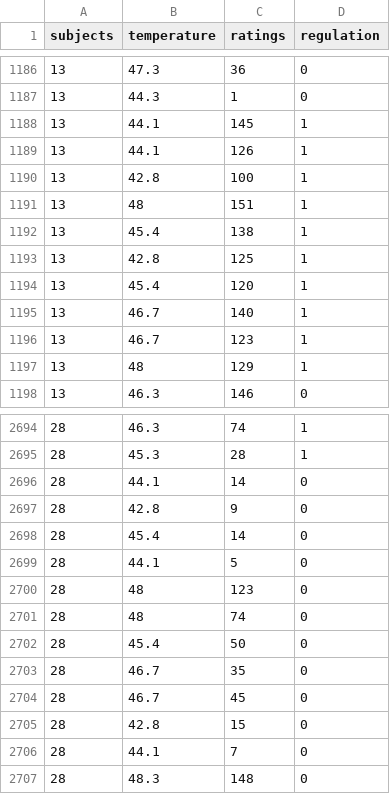
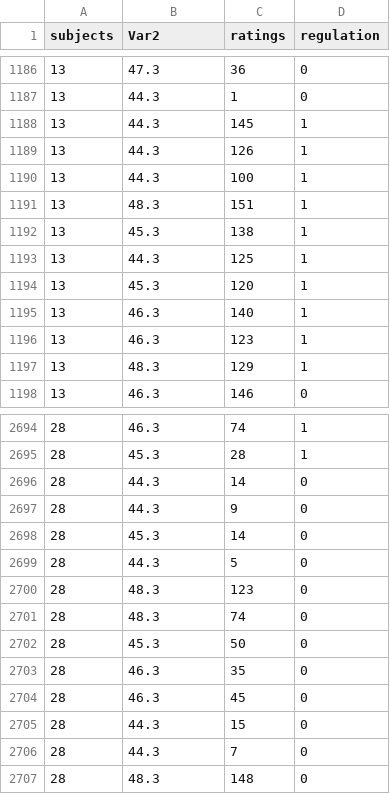
Before and after one commit to jun-hyeok/GBE3072-41_Biostatistics-and-Big-Data-II_2020Fall, a CSV file: data/study1/temp_ratings_regulation_data.csv, drawn as a sheet; only a part is shown, gaps mark what is left out; the diff covers the shown part only.

```diff
--- a/data/study1/temp_ratings_regulation_data.csv
+++ b/data/study1/temp_ratings_regulation_data.csv
@@ -1 +1 @@
-subjects	temperature	ratings	regulation
+subjects	Var2	ratings	regulation
@@ -1187,12 +1187,12 @@ subjects	temperature	ratings	regulation
 13	44.3	1	0
-13	44.1	145	1
-13	44.1	126	1
-13	42.8	100	1
-13	48	151	1
-13	45.4	138	1
-13	42.8	125	1
-13	45.4	120	1
-13	46.7	140	1
-13	46.7	123	1
-13	48	129	1
+13	44.3	145	1
+13	44.3	126	1
+13	44.3	100	1
+13	48.3	151	1
+13	45.3	138	1
+13	44.3	125	1
+13	45.3	120	1
+13	46.3	140	1
+13	46.3	123	1
+13	48.3	129	1
 13	46.3	146	0
@@ -2695,13 +2695,13 @@ subjects	temperature	ratings	regulation
 28	45.3	28	1
-28	44.1	14	0
-28	42.8	9	0
-28	45.4	14	0
-28	44.1	5	0
-28	48	123	0
-28	48	74	0
-28	45.4	50	0
-28	46.7	35	0
-28	46.7	45	0
-28	42.8	15	0
-28	44.1	7	0
+28	44.3	14	0
+28	44.3	9	0
+28	45.3	14	0
+28	44.3	5	0
+28	48.3	123	0
+28	48.3	74	0
+28	45.3	50	0
+28	46.3	35	0
+28	46.3	45	0
+28	44.3	15	0
+28	44.3	7	0
 28	48.3	148	0
```
Also changed, not shown: 41 edited cells elsewhere in this file, data/study2/demographics.csv, 8 other files.
